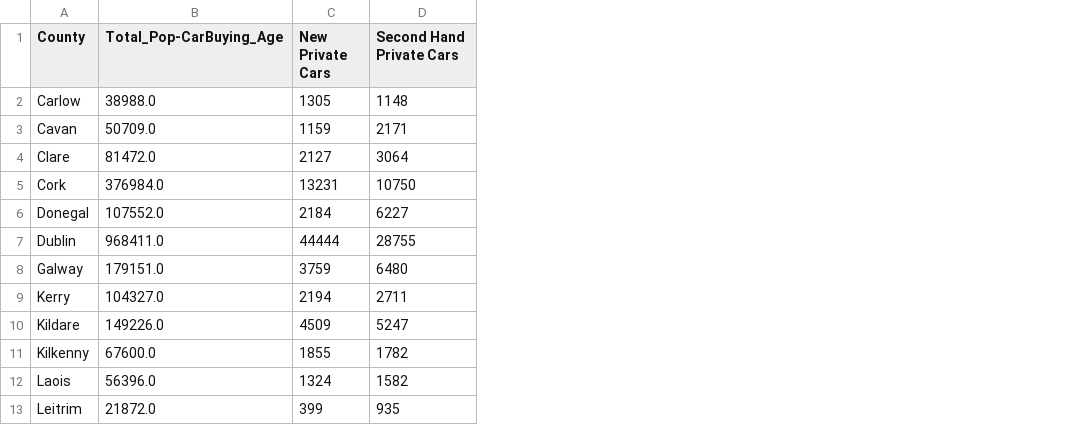
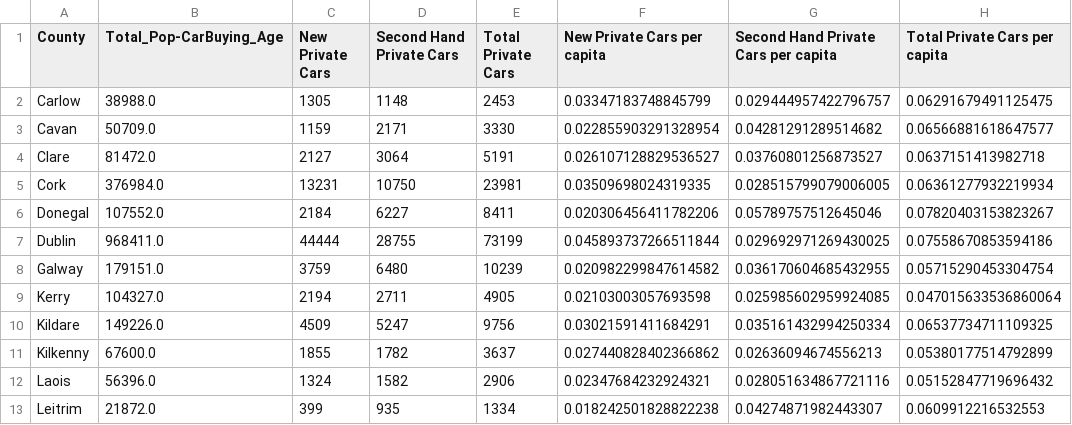
Before and after one commit to peterjobrien3/ProjectPOBUCDPA, a CSV file: pop_carsales2019_merged.csv, drawn as a sheet; only a part is shown; the diff names each change by its address in the sheet, - before the commit and + after, or states it on an @@ line.

Commit message:
Merged files completed

```diff
--- a/pop_carsales2019_merged.csv
+++ b/pop_carsales2019_merged.csv
+column E (Total Private Cars), rows 2-13: 2453 | 3330 | 5191 | 23981 | 8411 | 73199 | 10239 | 4905 | 9756 | 3637 | 2906 | 1334
+column F (New Private Cars per capita), rows 2-13: 0.03347183748845799 | 0.022855903291328954 | 0.026107128829536527 | 0.03509698024319335 | 0.020306456411782206 | 0.045893737266511844 | 0.020982299847614582 | 0.02103003057693598 | 0.03021591411684291 | 0.027440828402366862 | 0.02347684232924321 | 0.018242501828822238
+column G, rows 1-13: Second Hand Private Cars per capita | 0.029444957422796757 | 0.04281291289514682 | 0.03760801256873527 | 0.028515799079006005 | 0.05789757512645046 | 0.029692971269430025 | 0.036170604685432955 | 0.025985602959924085 | 0.035161432994250334 | 0.02636094674556213 | 0.028051634867721116 | 0.04274871982443307
+column H (Total Private Cars per capita), rows 2-13: 0.06291679491125475 | 0.06566881618647577 | 0.0637151413982718 | 0.06361277932219934 | 0.07820403153823267 | 0.07558670853594186 | 0.05715290453304754 | 0.047015633536860064 | 0.06537734711109325 | 0.05380177514792899 | 0.05152847719696432 | 0.0609912216532553
```
Also changed, not shown: 3 other files.
